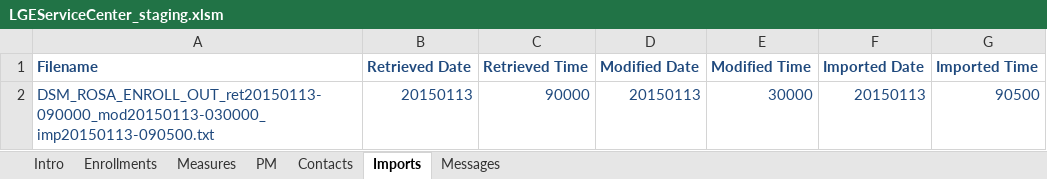
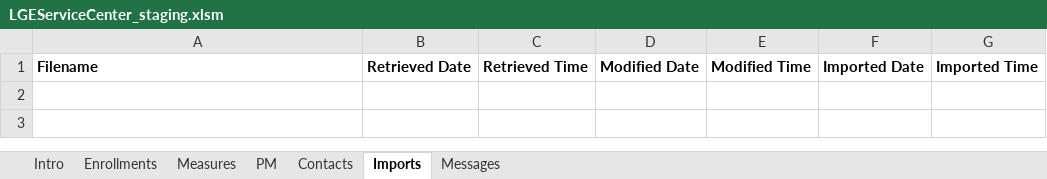
Before and after one commit to achillis1/newLGEKU, an Excel workbook: LGEServiceCenter_staging.xlsm, sheet Imports, drawn as a sheet; values as stored, in another font and other column widths than the file's, no borders; 1 other sheet too large or unreadable and not compared; the diff names each change by its address in the sheet, - before the commit and + after, or states it on an @@ line.

Commit message:
Added import datetime stamp to avoid duplicate imports

```diff
--- a/LGEServiceCenter_staging.xlsm (sheet Imports)
+++ b/LGEServiceCenter_staging.xlsm (sheet Imports)
-A1:G1 text colour: #1F497D
+A1:G1 text colour: black
-row 2: DSM_ROSA_ENROLL_OUT_ret20150113-090000_mod20150113-030000_imp20150113-090500.txt | 20150113 | 90000 | 20150113 | 30000 | 20150113 | 90500
```
Also changed, not shown: sheet PM, 29 other files.
